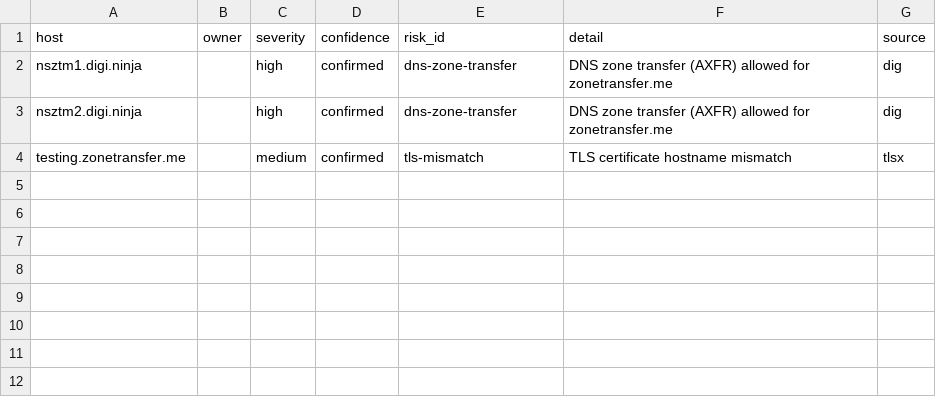
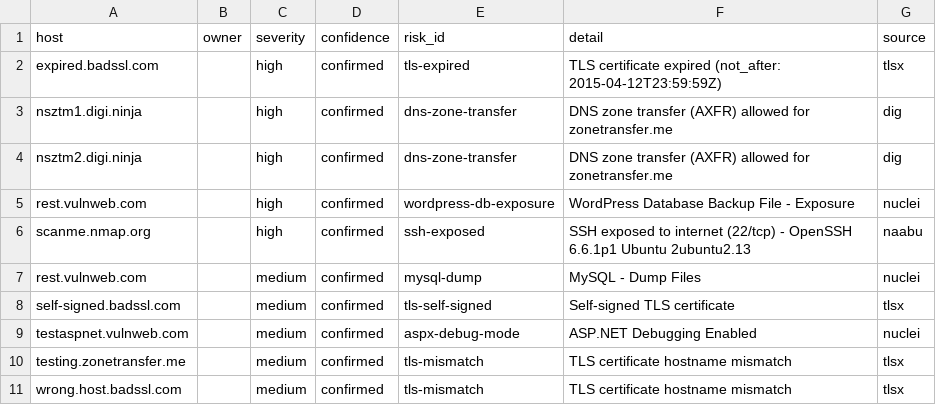
Before and after one commit to yusuk8er/mini-easm9, a CSV file: risks.csv, drawn as a sheet; the diff names each change by its address in the sheet, - before the commit and + after, or states it on an @@ line.

```diff
--- a/risks.csv
+++ b/risks.csv
+row 2: expired.badssl.com |  | high | confirmed | tls-expired | TLS certificate expired (not_after: 2015-04-12T23:59:59Z) | tlsx
+row 5: rest.vulnweb.com |  | high | confirmed | wordpress-db-exposure | WordPress Database Backup File - Exposure | nuclei
+row 6: scanme.nmap.org |  | high | confirmed | ssh-exposed | SSH exposed to internet (22/tcp) - OpenSSH 6.6.1p1 Ubuntu 2ubuntu2.13 | naabu
+row 7: rest.vulnweb.com |  | medium | confirmed | mysql-dump | MySQL - Dump Files | nuclei
+row 8: self-signed.badssl.com |  | medium | confirmed | tls-self-signed | Self-signed TLS certificate | tlsx
+row 9: testaspnet.vulnweb.com |  | medium | confirmed | aspx-debug-mode | ASP.NET Debugging Enabled | nuclei
+row 11: wrong.host.badssl.com |  | medium | confirmed | tls-mismatch | TLS certificate hostname mismatch | tlsx
```
Also changed, not shown: assets.csv, 16 other files.
